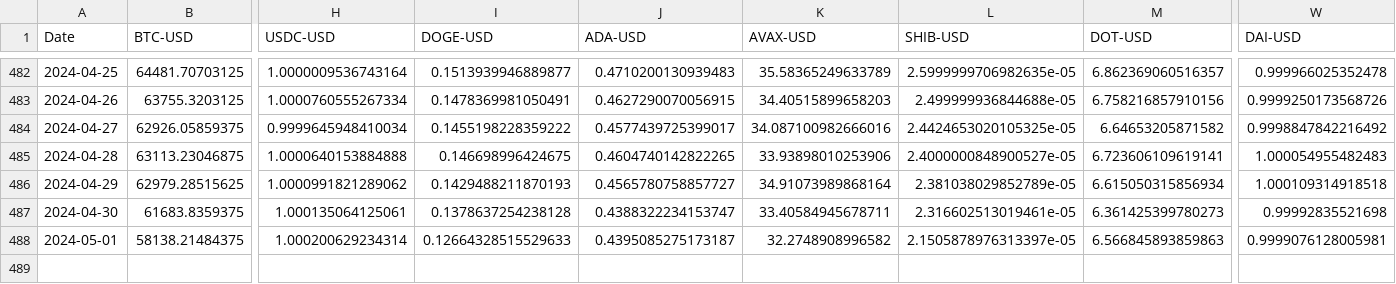
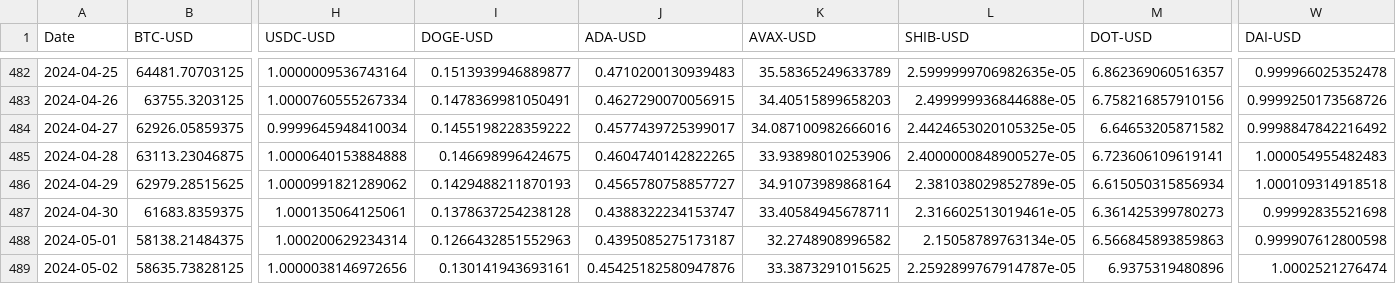
Before and after one commit to MarkWentink/crypto_simulator, a CSV file: data/prices.csv, drawn as a sheet; only a part is shown, gaps mark what is left out; rows hold the shown columns only; the diff names each change by its address in the sheet, - before the commit and + after, or states it on an @@ line.

```diff
--- a/data/prices.csv
+++ b/data/prices.csv
-I488 (DOGE-USD): 0.12664328515529633
+I488 (DOGE-USD): 0.1266432851552963
-L488 (SHIB-USD): 2.1505878976313397e-05
+L488 (SHIB-USD): 2.15058789763134e-05
-W488 (DAI-USD): 0.9999076128005981
+W488 (DAI-USD): 0.999907612800598
+row 489: 2024-05-02 | 58635.73828125 | 1.0000038146972656 | 0.130141943693161 | 0.45425182580947876 | 33.3873291015625 | 2.2592899767914787e-05 | 6.9375319480896 | 1.0002521276474
```
Also changed, not shown: 7 other files.
